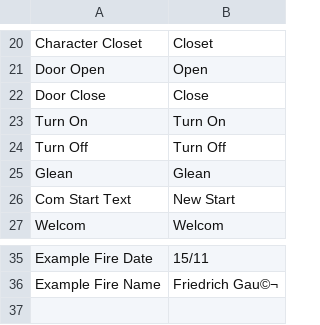
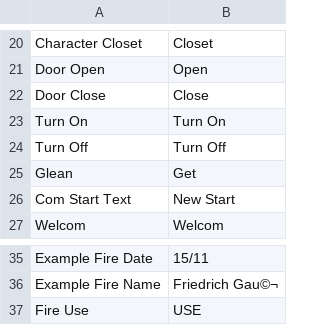
Before and after one commit to Attic-Yellow/3D.Horror.Game.Project, a CSV file: Assets/UIText/English.csv, drawn as a sheet; only a part is shown, gaps mark what is left out.

```diff
--- a/Assets/UIText/English.csv
+++ b/Assets/UIText/English.csv
@@ -24,3 +24,3 @@ Turn On,Turn On
 Turn Off,Turn Off
-Glean,Glean
+Glean,Get
 Com Start Text,New Start
@@ -36 +36,2 @@ Example Fire Date,15/11
 Example Fire Name,Friedrich Gau©¬
+Fire Use,USE
```
Also changed, not shown: Assets/UIText/Korean.csv, 17 other files.
